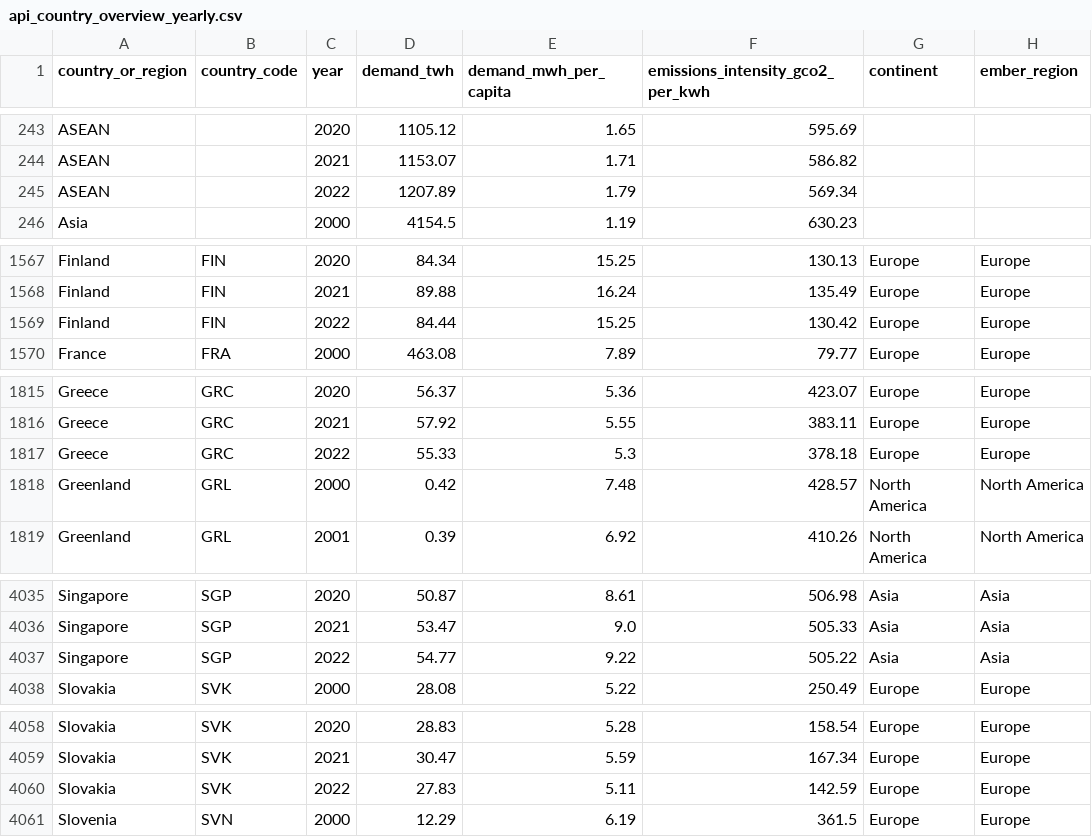
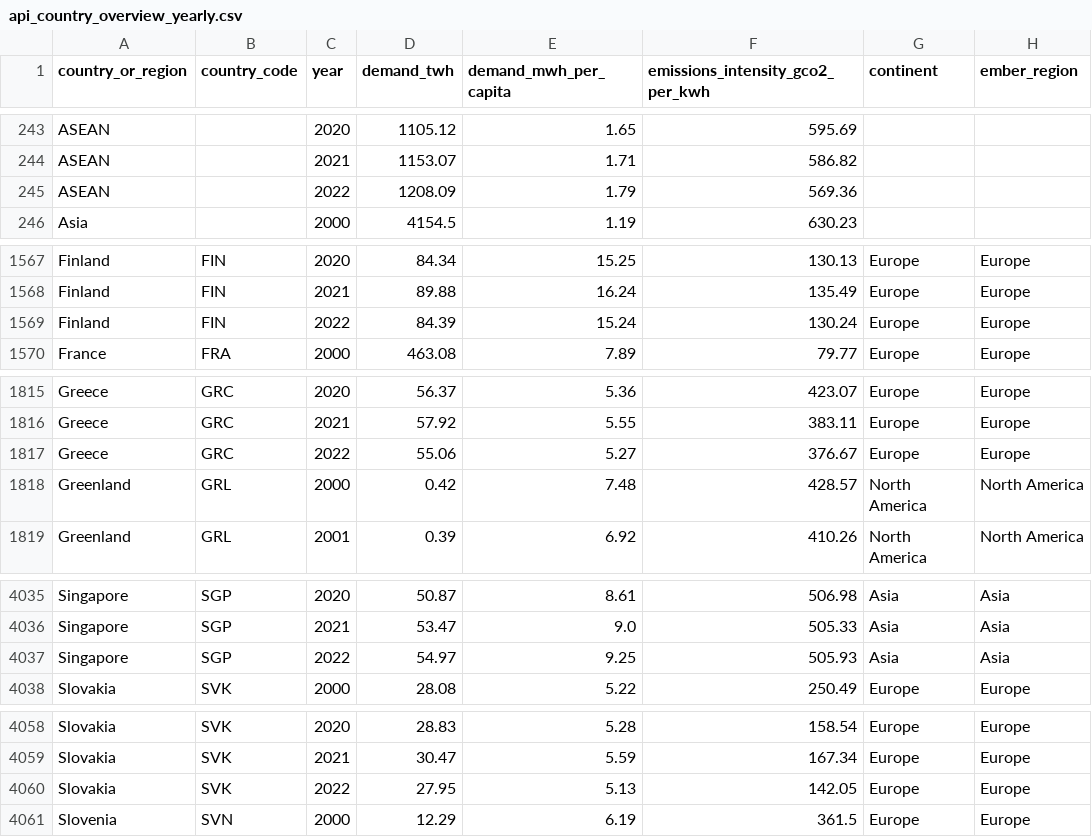
Before and after one commit to ember-climate/ember-data-api, a CSV file: data/api_country_overview_yearly.csv, drawn as a sheet; only a part is shown, gaps mark what is left out; the diff covers the shown part only; the diff names each change by its address in the sheet, - before the commit and + after, or states it on an @@ line.

```diff
--- a/data/api_country_overview_yearly.csv
+++ b/data/api_country_overview_yearly.csv
-D245 (demand_twh): 1207.89
+D245 (demand_twh): 1208.09
-F245 (emissions_intensity_gco2_per_kwh): 569.34
+F245 (emissions_intensity_gco2_per_kwh): 569.36
-D1569 (demand_twh): 84.44
+D1569 (demand_twh): 84.39
-E1569 (demand_mwh_per_capita): 15.25
+E1569 (demand_mwh_per_capita): 15.24
-F1569 (emissions_intensity_gco2_per_kwh): 130.42
+F1569 (emissions_intensity_gco2_per_kwh): 130.24
-D1817 (demand_twh): 55.33
+D1817 (demand_twh): 55.06
-E1817 (demand_mwh_per_capita): 5.3
+E1817 (demand_mwh_per_capita): 5.27
-F1817 (emissions_intensity_gco2_per_kwh): 378.18
+F1817 (emissions_intensity_gco2_per_kwh): 376.67
-D4037 (demand_twh): 54.77
+D4037 (demand_twh): 54.97
-E4037 (demand_mwh_per_capita): 9.22
+E4037 (demand_mwh_per_capita): 9.25
-F4037 (emissions_intensity_gco2_per_kwh): 505.22
+F4037 (emissions_intensity_gco2_per_kwh): 505.93
-D4060 (demand_twh): 27.83
+D4060 (demand_twh): 27.95
-E4060 (demand_mwh_per_capita): 5.11
+E4060 (demand_mwh_per_capita): 5.13
-F4060 (emissions_intensity_gco2_per_kwh): 142.59
+F4060 (emissions_intensity_gco2_per_kwh): 142.05
```
Also changed, not shown: 18 edited cells elsewhere in this file, data/api_day_ahead_price.csv, data/api_overview_ind_monthly.csv, 6 other files.
